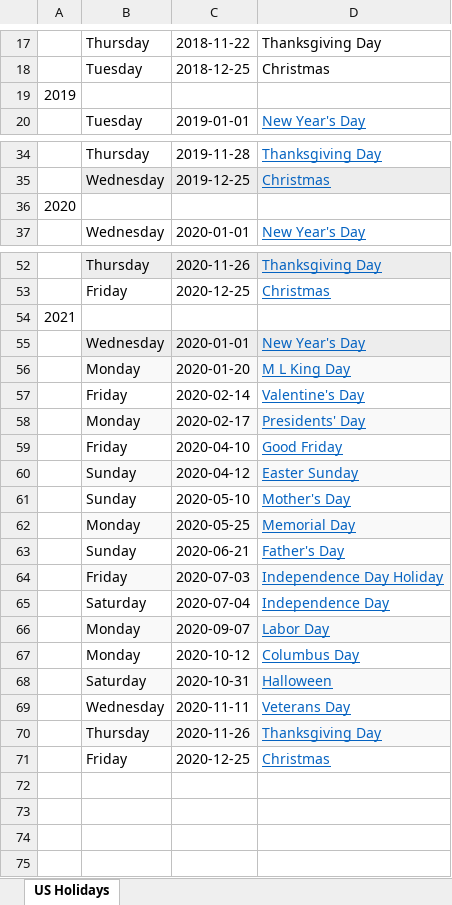
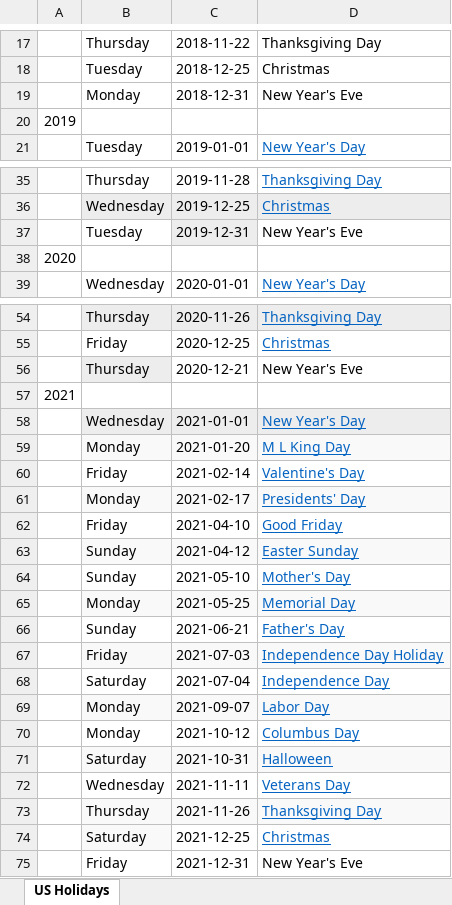
Before and after one commit to markodj99/Load-Prediction, an Excel workbook: Flask_Backend/rawTrainingData/holidays/Training Data_US Holidays 2018-2021.xlsx, sheet US Holidays, drawn as a sheet; only a part is shown, gaps mark what is left out; values as stored, in another font and other column widths than the file's, no borders; addresses are those after the commit; the diff names each change by its address in the sheet, - before the commit and + after, or states it on an @@ line.

Commit message:
popravljen holidays exel fajl

```diff
--- a/Flask_Backend/rawTrainingData/holidays/Training Data_US Holidays 2018-2021.xlsx (sheet US Holidays)
+++ b/Flask_Backend/rawTrainingData/holidays/Training Data_US Holidays 2018-2021.xlsx (sheet US Holidays)
+row 19:  | Monday | 2018-12-31 | New Year's Eve
+row 37:  | Tuesday | 2019-12-31 | New Year's Eve
+row 56:  | Thursday | 2020-12-21 | New Year's Eve
-C58: 2020-01-01
+C58: 2021-01-01
-C59: 2020-01-20
+C59: 2021-01-20
-C60: 2020-02-14
+C60: 2021-02-14
-C61: 2020-02-17
+C61: 2021-02-17
-C62: 2020-04-10
+C62: 2021-04-10
-C63: 2020-04-12
+C63: 2021-04-12
-C64: 2020-05-10
+C64: 2021-05-10
-C65: 2020-05-25
+C65: 2021-05-25
-C66: 2020-06-21
+C66: 2021-06-21
-C67: 2020-07-03
+C67: 2021-07-03
-C68: 2020-07-04
+C68: 2021-07-04
-C69: 2020-09-07
+C69: 2021-09-07
-C70: 2020-10-12
+C70: 2021-10-12
-C71: 2020-10-31
+C71: 2021-10-31
-C72: 2020-11-11
+C72: 2021-11-11
-C73: 2020-11-26
+C73: 2021-11-26
-B74: Friday
+B74: Saturday
-B74 fill: none
+B74 fill: #F9F9F9
-C74: 2020-12-25
+C74: 2021-12-25
+row 75:  | Friday | 2021-12-31 | New Year's Eve
```
